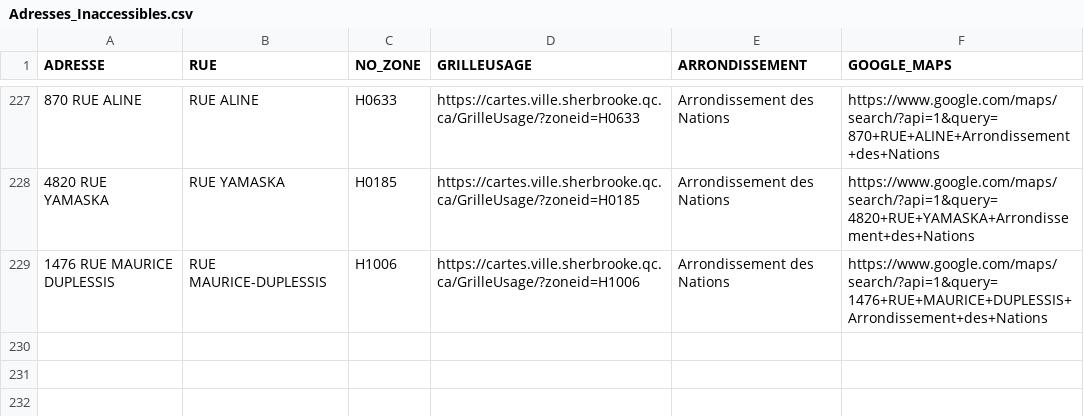
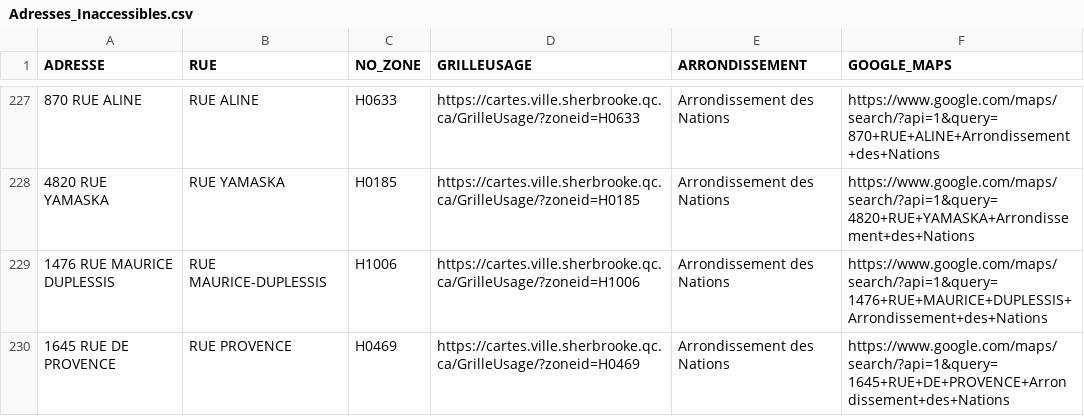
Before and after one commit to KBAILEY90/Prospection, a CSV file: data/Adresses_Inaccessibles.csv, drawn as a sheet; only a part is shown, gaps mark what is left out.

```diff
--- a/data/Adresses_Inaccessibles.csv
+++ b/data/Adresses_Inaccessibles.csv
@@ -229 +229,2 @@
 1476 RUE MAURICE DUPLESSIS,RUE MAURICE-DUPLESSIS,H1006,https://cartes.ville.sherbrooke.qc.ca/GrilleUsage/?zoneid=H1006,Arrondissement des Nations,https://www.google.com/maps/search/?api=1&query=1476+RUE+MAURICE+DUPLESSIS+Arrondissement+des+Nations
+1645 RUE DE PROVENCE,RUE PROVENCE,H0469,https://cartes.ville.sherbrooke.qc.ca/GrilleUsage/?zoneid=H0469,Arrondissement des Nations,https://www.google.com/maps/search/?api=1&query=1645+RUE+DE+PROVENCE+Arrondissement+des+Nations
```
Also changed, not shown: 1 other file.
